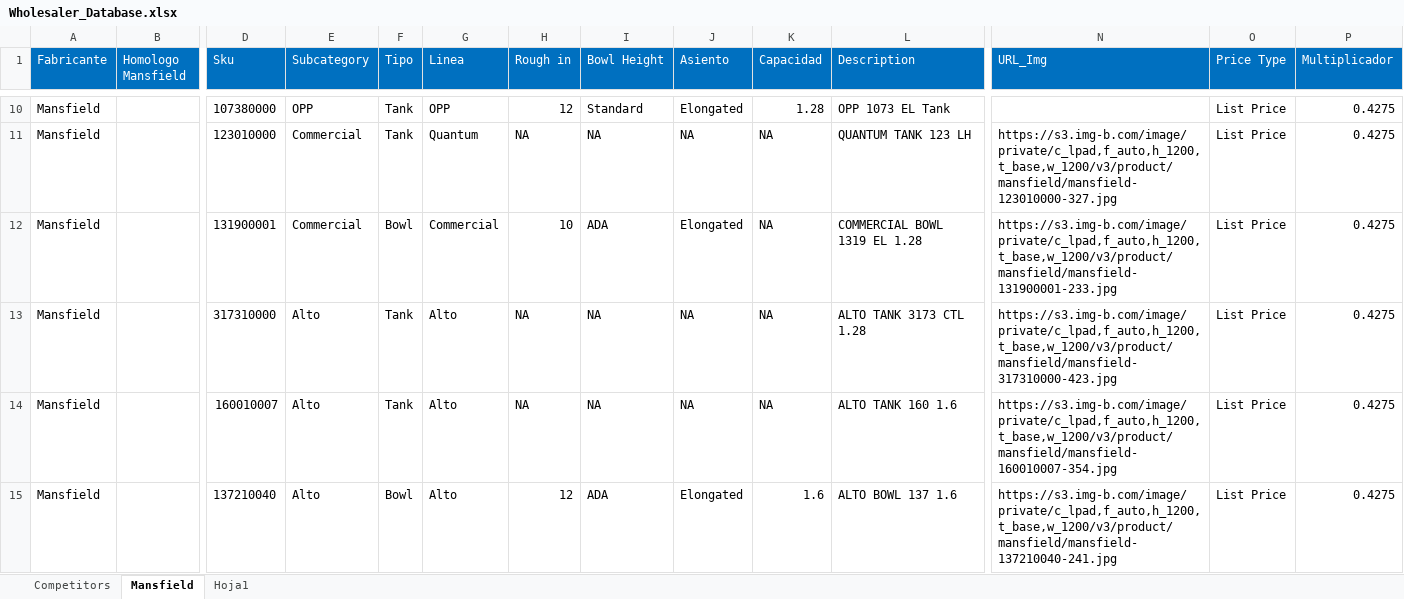
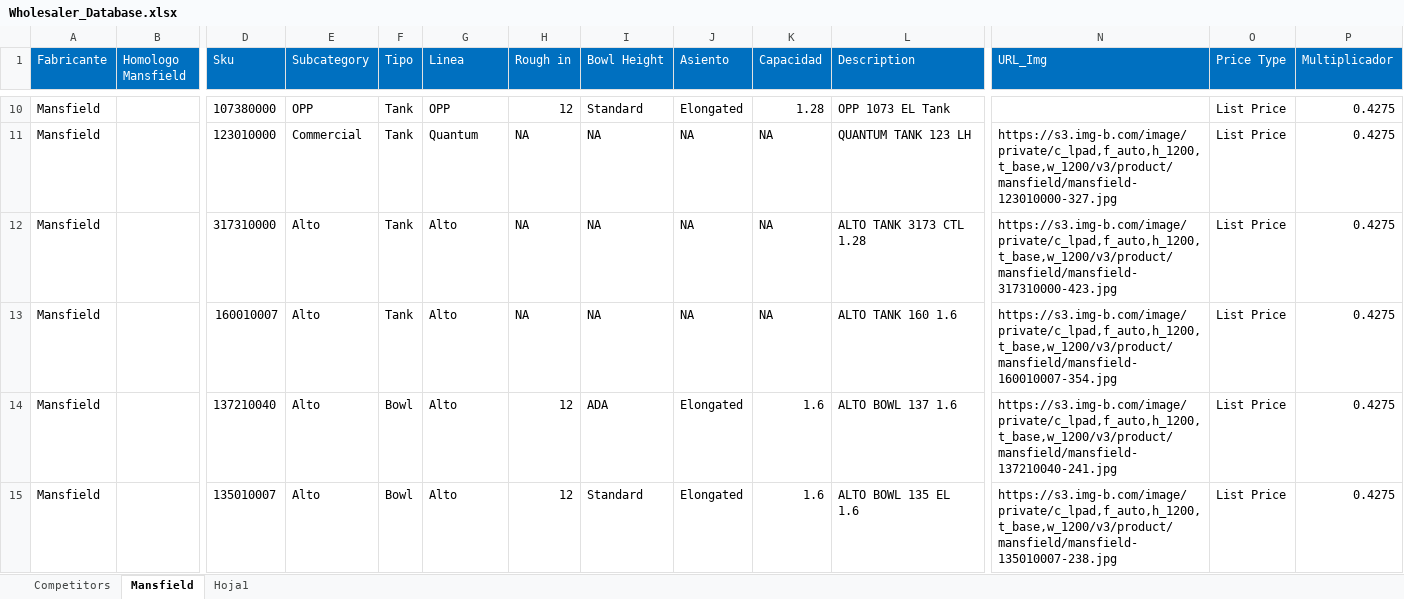
Before and after one commit to jmonsa13/Scrapping, an Excel workbook: XX_Master_database/Wholesaler_Database.xlsx, sheet Mansfield, drawn as a sheet; only a part is shown, gaps mark what is left out; the shorter side is filled out with more unchanged rows; values as stored, in another font and other column widths than the file's, no borders; rows hold the shown columns only; the diff names each change by its address in the sheet, - before the commit and + after, or states it on an @@ line.

```diff
--- a/XX_Master_database/Wholesaler_Database.xlsx (sheet Mansfield)
+++ b/XX_Master_database/Wholesaler_Database.xlsx (sheet Mansfield)
-row 12: Mansfield |  | 131900001 | Commercial | Bowl | Commercial | 10 | ADA | Elongated | NA | COMMERCIAL BOWL 1319 EL 1.28 | https://s3.img-b.com/image/private/c_lpad,f_auto,h_1200,t_base,w_1200/v3/product/mansfield/mansfield-131900001-233.jpg | List Price | 0.4275
```
Also changed, not shown: sheet Competitors, formulas that keep their value, XX_Master_database/Lowes_Database.xlsx, XX_Url/Ferguson_URL.xlsx.
